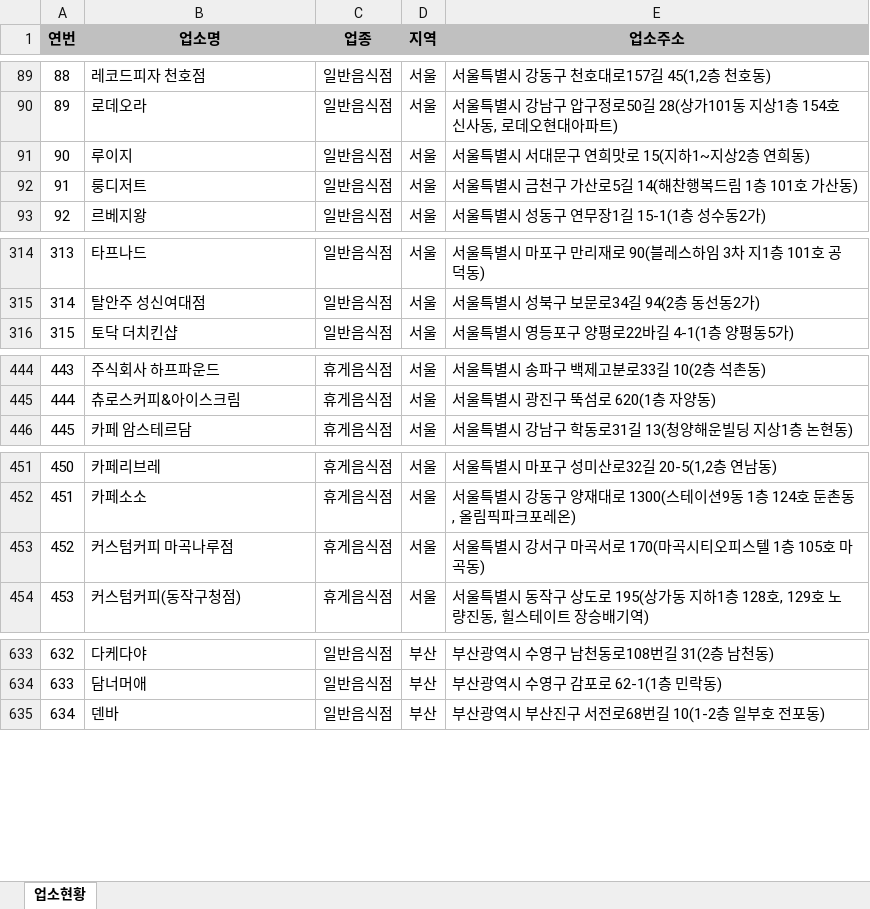
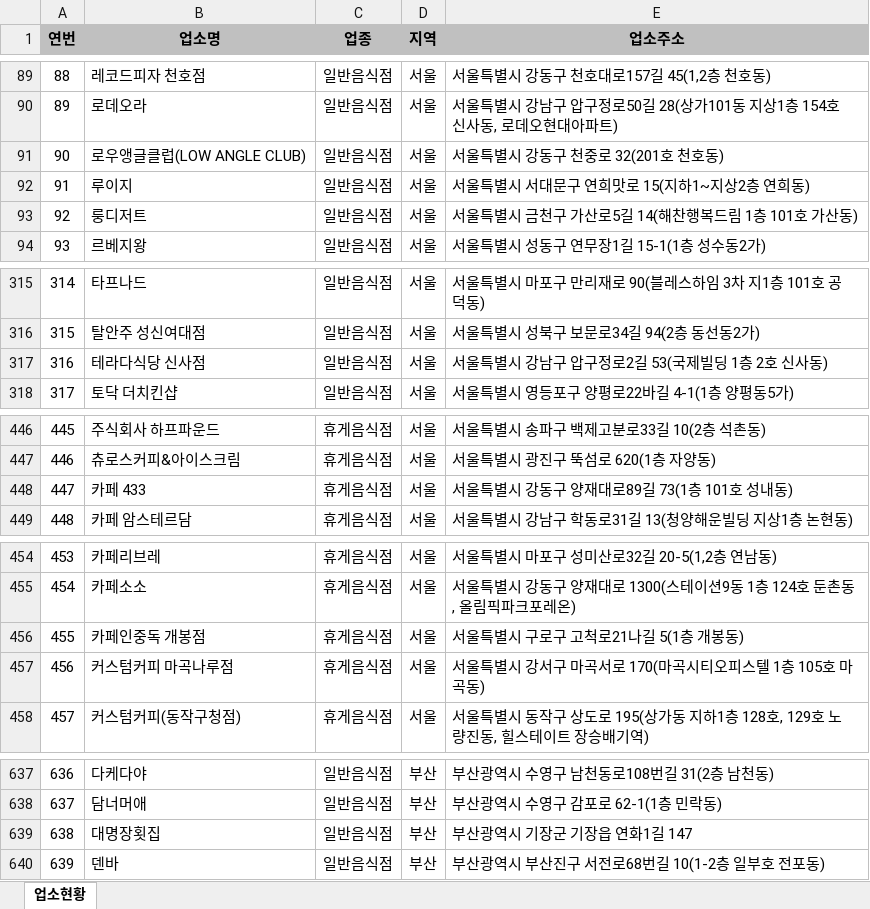
Before and after one commit to mumuabba/mumu_search, an Excel workbook: data.xlsx, sheet 업소현황, drawn as a sheet; only a part is shown, gaps mark what is left out; values as stored, in another font and other column widths than the file's, no borders; addresses are those after the commit; the diff covers the shown part only; the diff names each change by its address in the sheet, - before the commit and + after, or states it on an @@ line.

```diff
--- a/data.xlsx (sheet 업소현황)
+++ b/data.xlsx (sheet 업소현황)
+row 91: 90 | 로우앵글클럽(LOW ANGLE CLUB) | 일반음식점 | 서울 | 서울특별시 강동구 천중로 32(201호 천호동)
@@ column A (연번) renumbered from row 92 down @@
+row 317: 316 | 테라다식당 신사점 | 일반음식점 | 서울 | 서울특별시 강남구 압구정로2길 53(국제빌딩 1층 2호 신사동)
+row 448: 447 | 카페 433 | 휴게음식점 | 서울 | 서울특별시 강동구 양재대로89길 73(1층 101호 성내동)
+row 456: 455 | 카페인중독 개봉점 | 휴게음식점 | 서울 | 서울특별시 구로구 고척로21나길 5(1층 개봉동)
+row 639: 638 | 대명장횟집 | 일반음식점 | 부산 | 부산광역시 기장군 기장읍 연화1길 147
```
Also changed, not shown: 6 added rows, 5 moved rows and 1 edited cell elsewhere in this sheet, 2 other files.
